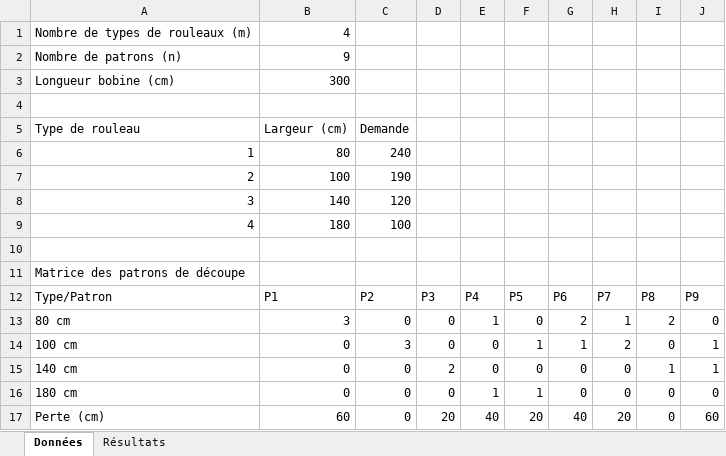
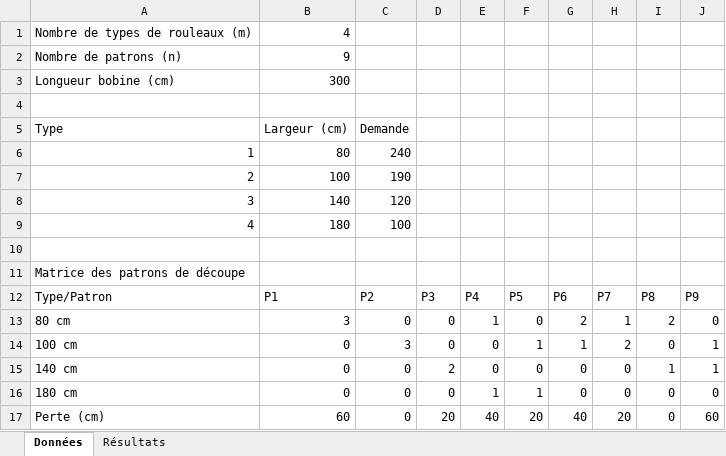
Before and after one commit to mohameden19961/TP-RO, an Excel workbook: TP4/exercice3.xlsx, sheet Données, drawn as a sheet; values as stored, in another font and other column widths than the file's, no borders; the diff names each change by its address in the sheet, - before the commit and + after, or states it on an @@ line.

```diff
--- a/TP4/exercice3.xlsx (sheet Données)
+++ b/TP4/exercice3.xlsx (sheet Données)
-A5: Type de rouleau
+A5: Type
```
Also changed, not shown: sheet Résultats, TP4/exercice2.xlsx, 1 other file.
